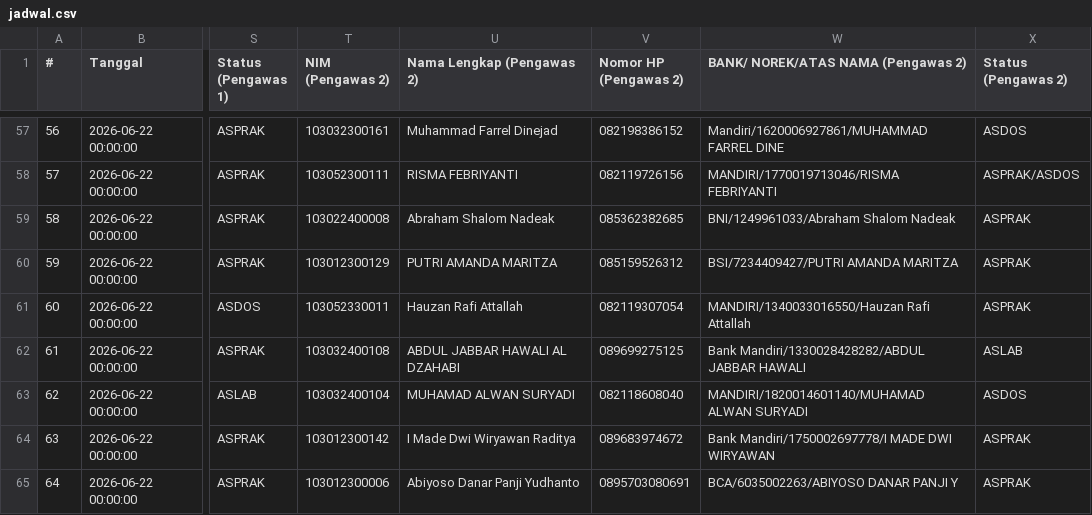
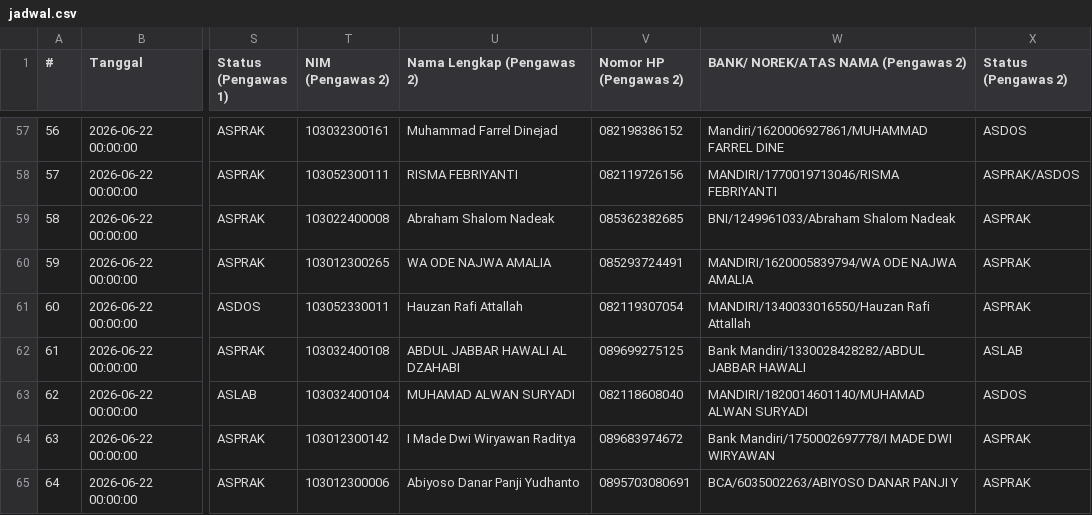
Before and after one commit to Fall-Llihc/Visualisasi-Jadwal-Pengawas, a CSV file: data/jadwal.csv, drawn as a sheet; only a part is shown, gaps mark what is left out; the diff covers the shown part only; the diff names each change by its address in the sheet, - before the commit and + after, or states it on an @@ line.

```diff
--- a/data/jadwal.csv
+++ b/data/jadwal.csv
-T60 (NIM (Pengawas 2)): 103012300129
+T60 (NIM (Pengawas 2)): 103012300265
-U60 (Nama Lengkap (Pengawas 2)): PUTRI AMANDA MARITZA
+U60 (Nama Lengkap (Pengawas 2)): WA ODE NAJWA AMALIA
-V60 (Nomor HP (Pengawas 2)): 085159526312
+V60 (Nomor HP (Pengawas 2)): 085293724491
-W60: BSI/7234409427/PUTRI AMANDA MARITZA
+W60: MANDIRI/1620005839794/WA ODE NAJWA AMALIA
```
Also changed, not shown: 89 edited cells elsewhere in this file, 1 other file.
